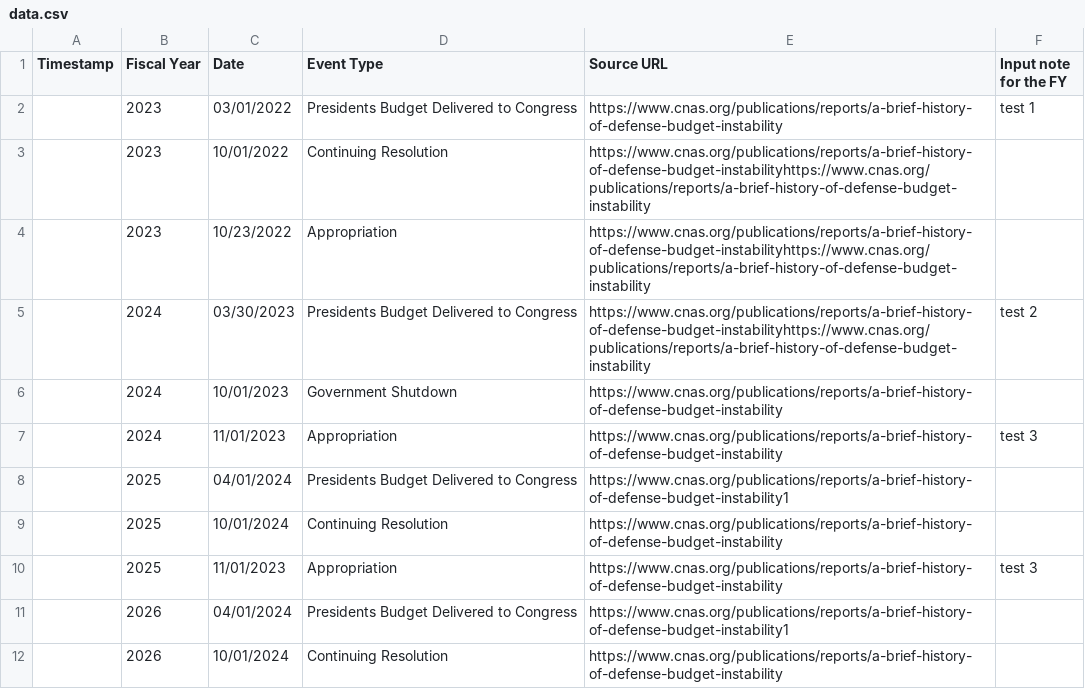
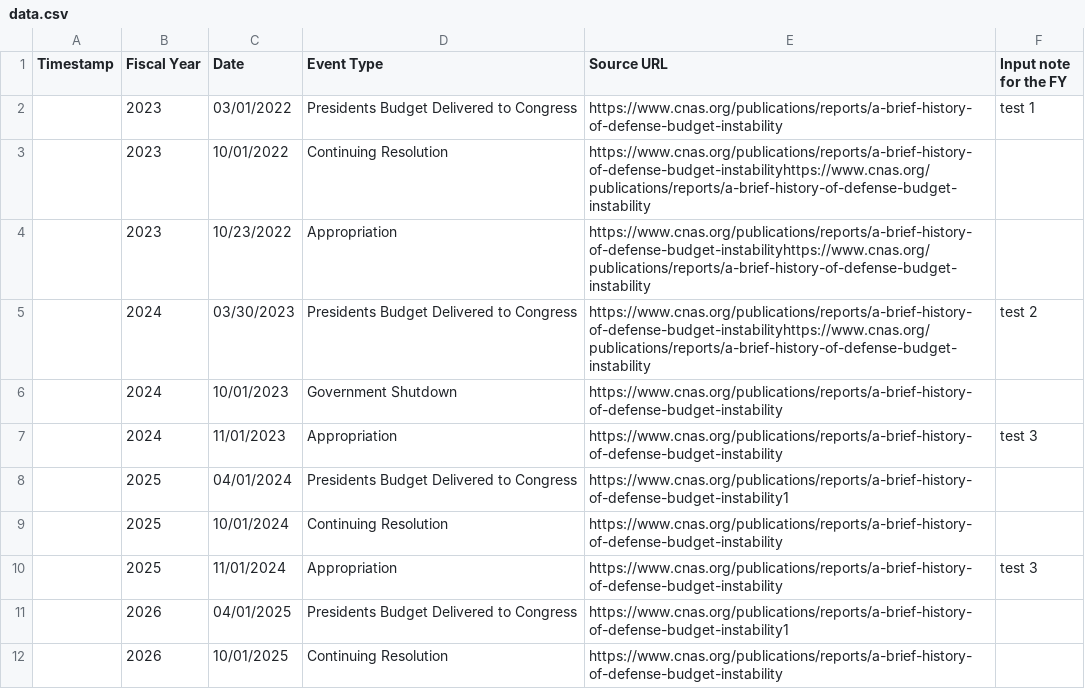
Before and after one commit to carlton-haelig/CNASDefenseBudgetTimeline, a CSV file: data.csv, drawn as a sheet.

Commit message:
Update data.csv

```diff
--- a/data.csv
+++ b/data.csv
@@ -9,4 +9,4 @@ Timestamp,Fiscal Year,Date ,Event Type,Source URL,Input note for the FY
 ,2025,10/01/2024,Continuing Resolution,https://www.cnas.org/publications/reports/a-brief-history-of-defense-budget-instability,
-,2025,11/01/2023,Appropriation,https://www.cnas.org/publications/reports/a-brief-history-of-defense-budget-instability,test 3
-,2026,04/01/2024,Presidents Budget Delivered to Congress,https://www.cnas.org/publications/reports/a-brief-history-of-defense-budget-instability1,
-,2026,10/01/2024,Continuing Resolution,https://www.cnas.org/publications/reports/a-brief-history-of-defense-budget-instability,
+,2025,11/01/2024,Appropriation,https://www.cnas.org/publications/reports/a-brief-history-of-defense-budget-instability,test 3
+,2026,04/01/2025,Presidents Budget Delivered to Congress,https://www.cnas.org/publications/reports/a-brief-history-of-defense-budget-instability1,
+,2026,10/01/2025,Continuing Resolution,https://www.cnas.org/publications/reports/a-brief-history-of-defense-budget-instability,
```
